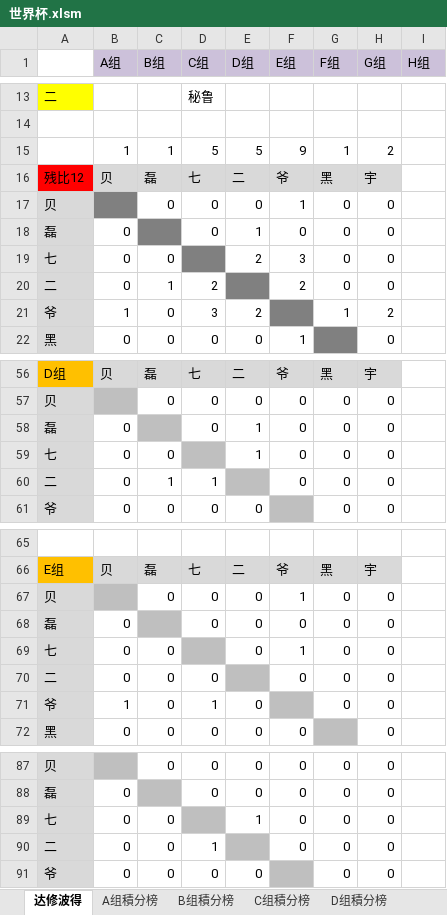
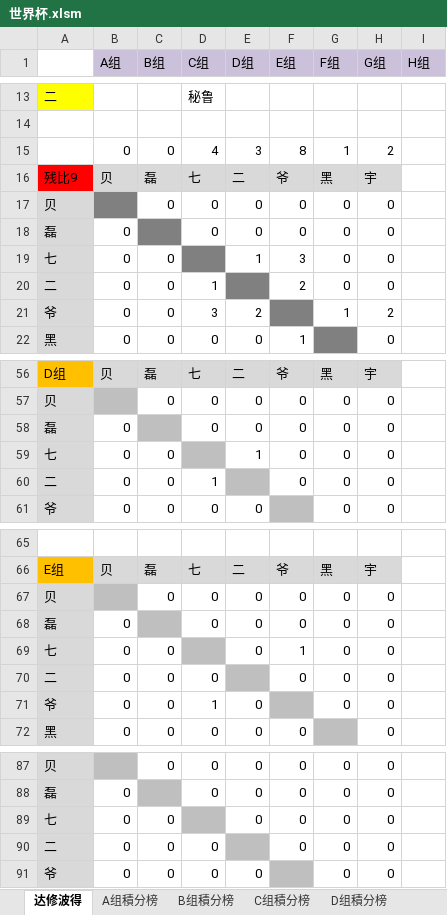
Before and after one commit to yarksee/ISCPrimierLeague, an Excel workbook: 世界杯.xlsm, sheet 达修波得, drawn as a sheet; only a part is shown, gaps mark what is left out; values as stored, in another font and other column widths than the file's, no borders; conditional formats not drawn; removed rows and columns are numbered as before the commit, all else as after; the diff covers the shown part only; the diff names each change by its address in the sheet, - before the commit and + after, or states it on an @@ line.

```diff
--- a/世界杯.xlsm (sheet 达修波得)
+++ b/世界杯.xlsm (sheet 达修波得)
-row 15:  | 1 | 1 | 5 | 5 | 9 | 1 | 2
+row 15:  | 0 | 0 | 4 | 3 | 8 | 1 | 2
-A16: 残比12
+A16: 残比9
-F17 (E组): 1
+F17 (E组): 0
-E18 (D组): 1
+E18 (D组): 0
-E19 (D组): 2
+E19 (D组): 1
-C20 (B组): 1
+C20 (B组): 0
-D20 (C组): 2
+D20 (C组): 1
-B21 (A组): 1
+B21 (A组): 0
-E58 (D组): 1
+E58 (D组): 0
-C60 (B组): 1
+C60 (B组): 0
-F67 (E组): 1
+F67 (E组): 0
-B71 (A组): 1
+B71 (A组): 0
-row 89: 七 | 0 | 0 |  | 1 | 0 | 0 | 0
-row 90: 二 | 0 | 0 | 1 |  | 0 | 0 | 0
+row 89: 七 | 0 | 0 |  | 0 | 0 | 0 | 0
+row 90: 二 | 0 | 0 | 0 |  | 0 | 0 | 0
```
Also changed, not shown: 3 edited cells elsewhere in this sheet, sheet G组積分榜, sheet D组積分榜, sheet E组積分榜, sheet D组, sheet E组, sheet G组, other sheet tabs.
